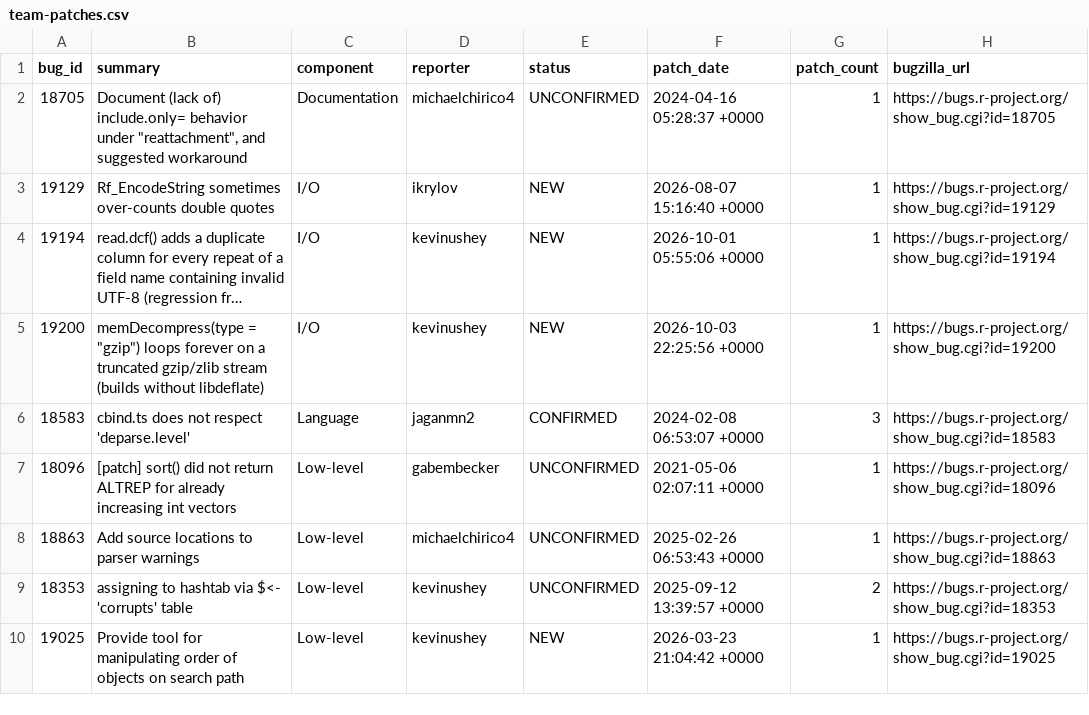
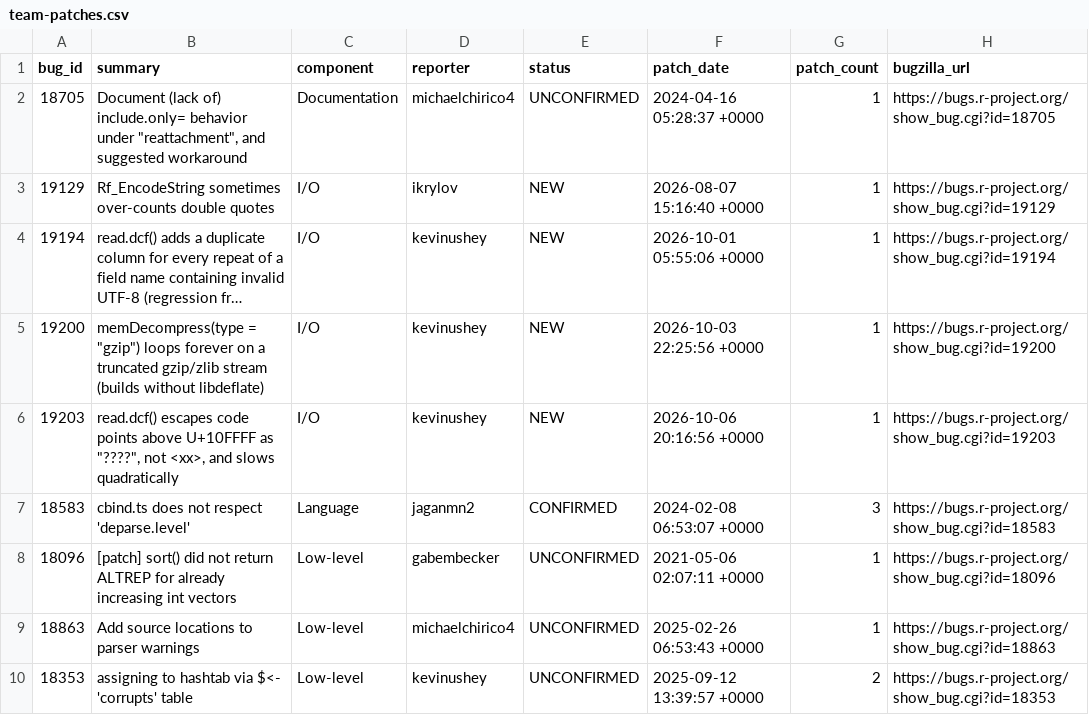
Before and after one commit to r-devel/triage-report, a CSV file: data/team-patches.csv, drawn as a sheet; only a part is shown; the shorter side is filled out with more unchanged rows; long unchanged cells end in ….

```diff
--- a/data/team-patches.csv
+++ b/data/team-patches.csv
@@ -5,2 +5,3 @@ bug_id,summary,component,reporter,status,patch_date,patch_count,bugzilla_url
 19200,"memDecompress(type = ""gzip"") loops forever on a truncated gzip/zlib stream (builds without libdeflate)",I/O,kevinushey,NEW,2026-10-03 22:25:56 +0000,1,https://bugs.r-project.org/show_bug.cgi?id=19200
+19203,"read.dcf() escapes code points above U+10FFFF as ""????"", not <xx>, and slows quadratically",I/O,kevinushey,NEW,2026-10-06 20:16:56 +0000,1,https://bugs.r-project.org/show_bug.cgi?id=19203
 18583,cbind.ts does not respect 'deparse.level',Language,jaganmn2,CONFIRMED,2024-02-08 06:53:07 +0000,3,https://bugs.r-project.org/show_bug.cgi?id=18583
```
Also changed, not shown: 3 other files.
